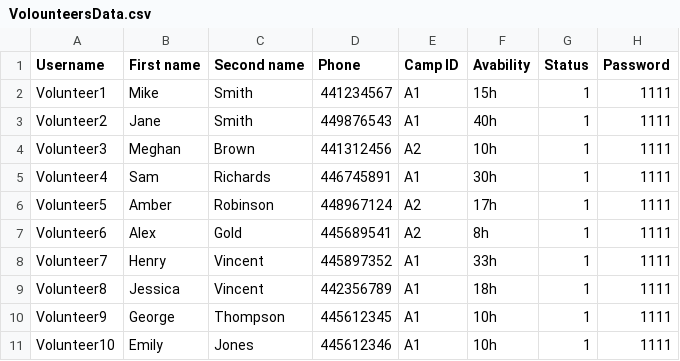
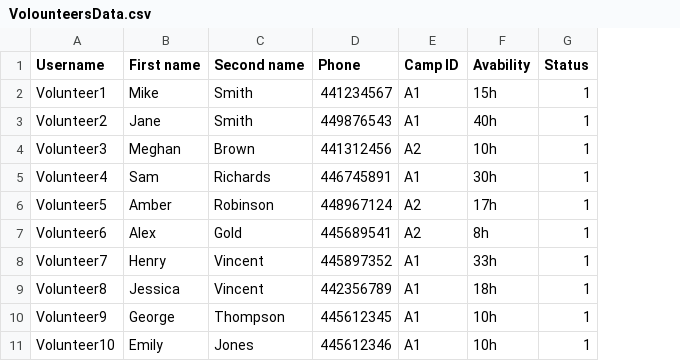
Before and after one commit to KyraCh/introProgramming, a CSV file: VolounteersData.csv, drawn as a sheet; only a part is shown; the diff names each change by its address in the sheet, - before the commit and + after, or states it on an @@ line.

```diff
--- a/VolounteersData.csv
+++ b/VolounteersData.csv
-column H (Password), rows 2-11: all 1111
```
Also changed, not shown: 4 other files.
